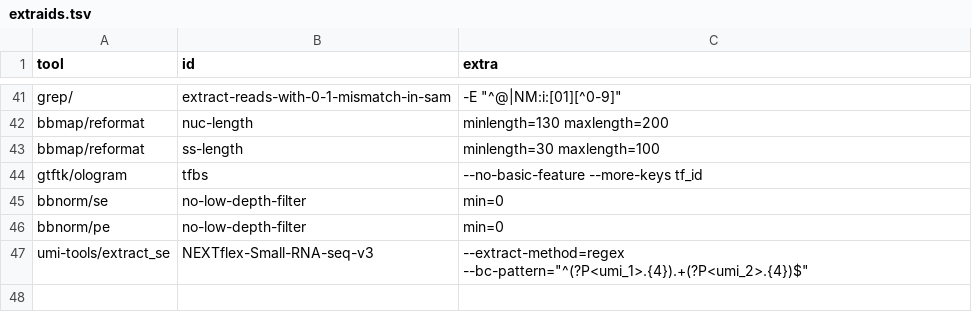
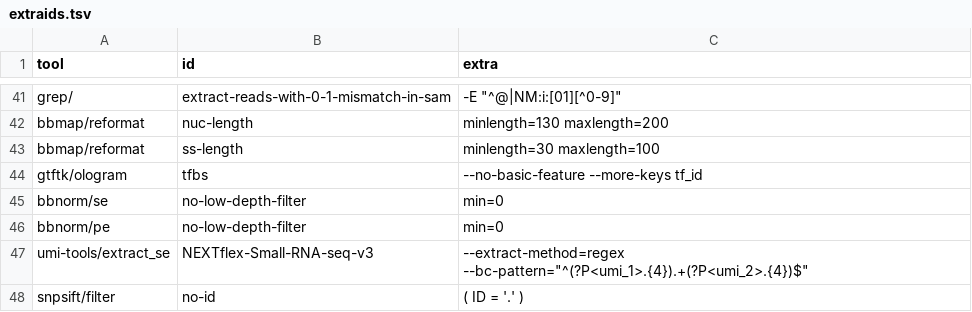
Before and after one commit to guillaumecharbonnier/mw-lib, a TSV file: src/snakemake/tables/extra/extraids.tsv, drawn as a sheet; only a part is shown, gaps mark what is left out; the diff names each change by its address in the sheet, - before the commit and + after, or states it on an @@ line.

Commit message:
add snpsift filter

```diff
--- a/src/snakemake/tables/extra/extraids.tsv
+++ b/src/snakemake/tables/extra/extraids.tsv
+row 48: snpsift/filter | no-id | ( ID = '.' )
```
Also changed, not shown: 1 other file.
